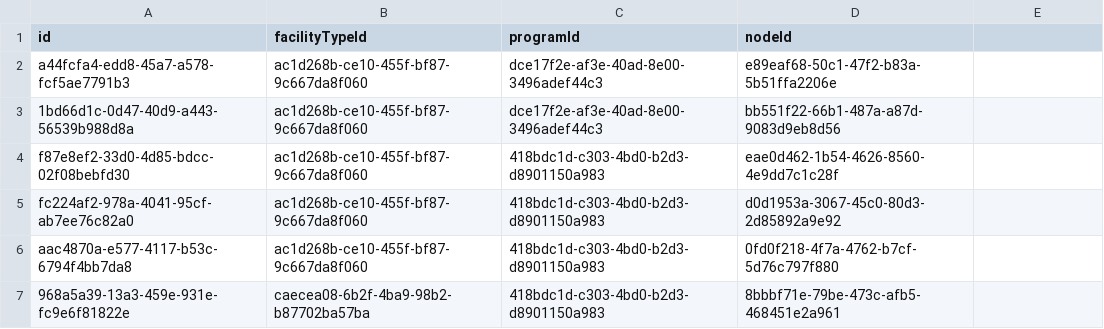
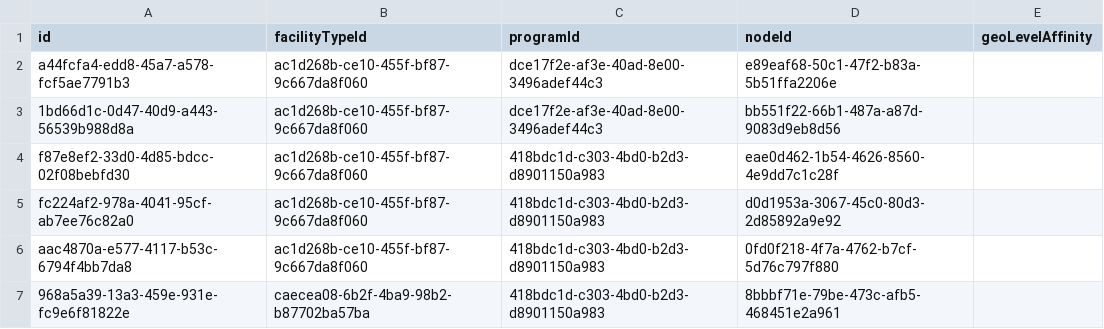
Before and after one commit to OpenLMIS/openlmis-stockmanagement, a CSV file: src/main/resources/db/demo-data/stockmanagement.valid_destination_assignments.csv, drawn as a sheet; only a part is shown; the diff names each change by its address in the sheet, - before the commit and + after, or states it on an @@ line.

```diff
--- a/src/main/resources/db/demo-data/stockmanagement.valid_destination_assignments.csv
+++ b/src/main/resources/db/demo-data/stockmanagement.valid_destination_assignments.csv
-E1: (empty)
+E1: geoLevelAffinity
```
Also changed, not shown: src/main/resources/db/demo-data/stockmanagement.valid_source_assignments.csv, 23 other files.
